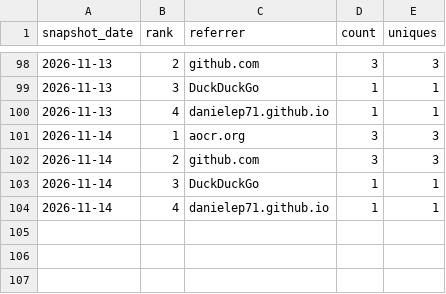
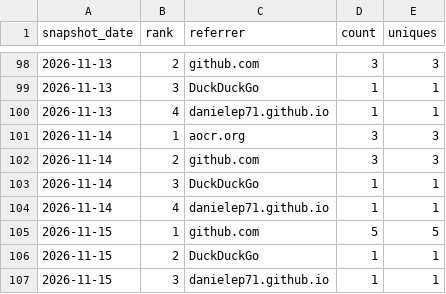
Before and after one commit to danielep71/VBA-PROBABILITY-DISTRIBUTIONS, a CSV file: data/referrers.csv, drawn as a sheet; only a part is shown, gaps mark what is left out; the diff names each change by its address in the sheet, - before the commit and + after, or states it on an @@ line.

```diff
--- a/data/referrers.csv
+++ b/data/referrers.csv
+row 105: 2026-11-15 | 1 | github.com | 5 | 5
+row 106: 2026-11-15 | 2 | DuckDuckGo | 1 | 1
+row 107: 2026-11-15 | 3 | danielep71.github.io | 1 | 1
```
Also changed, not shown: data/popular_paths.csv, data/traffic.csv, 4 other files.
